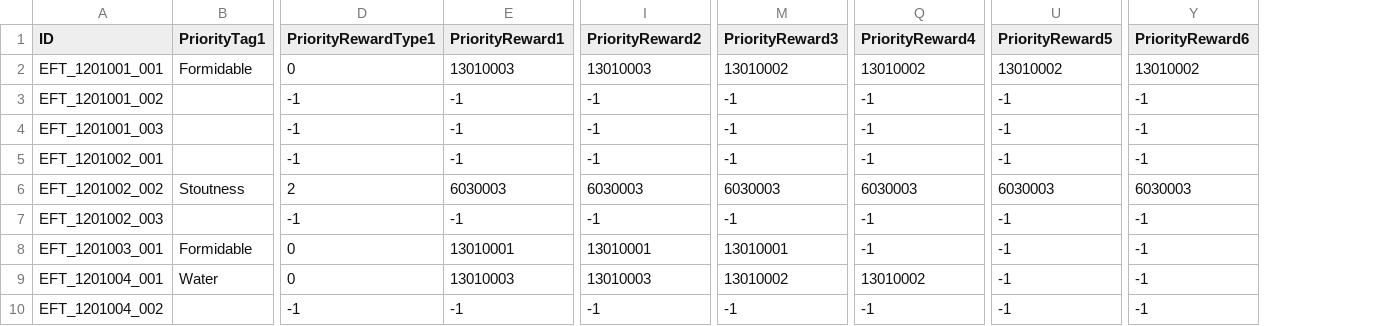
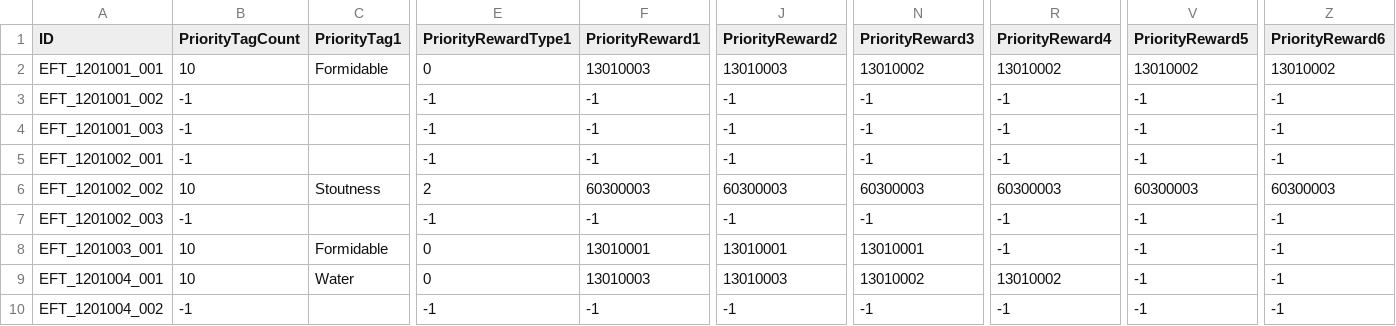
Before and after one commit to rockdo4/metacraft, a CSV file: Assets/Tables/EventEffectTable.csv, drawn as a sheet; only a part is shown, gaps mark what is left out; addresses are those after the commit; the diff names each change by its address in the sheet, - before the commit and + after, or states it on an @@ line.

```diff
--- a/Assets/Tables/EventEffectTable.csv
+++ b/Assets/Tables/EventEffectTable.csv
+column B (PriorityTagCount), rows 2-10: 10 | -1 | -1 | -1 | 10 | -1 | 10 | 10 | -1
-F6 (PriorityReward1): 6030003
+F6 (PriorityReward1): 60300003
-J6 (PriorityReward2): 6030003
+J6 (PriorityReward2): 60300003
-N6 (PriorityReward3): 6030003
+N6 (PriorityReward3): 60300003
-R6 (PriorityReward4): 6030003
+R6 (PriorityReward4): 60300003
-V6 (PriorityReward5): 6030003
+V6 (PriorityReward5): 60300003
-Z6 (PriorityReward6): 6030003
+Z6 (PriorityReward6): 60300003
```
Also changed, not shown: 7 other files.
